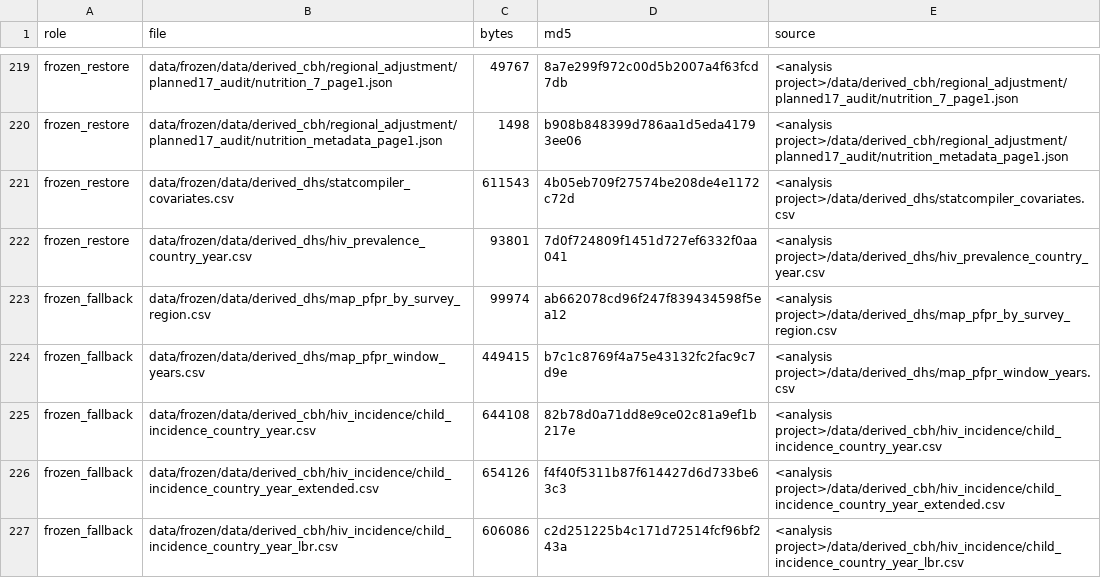
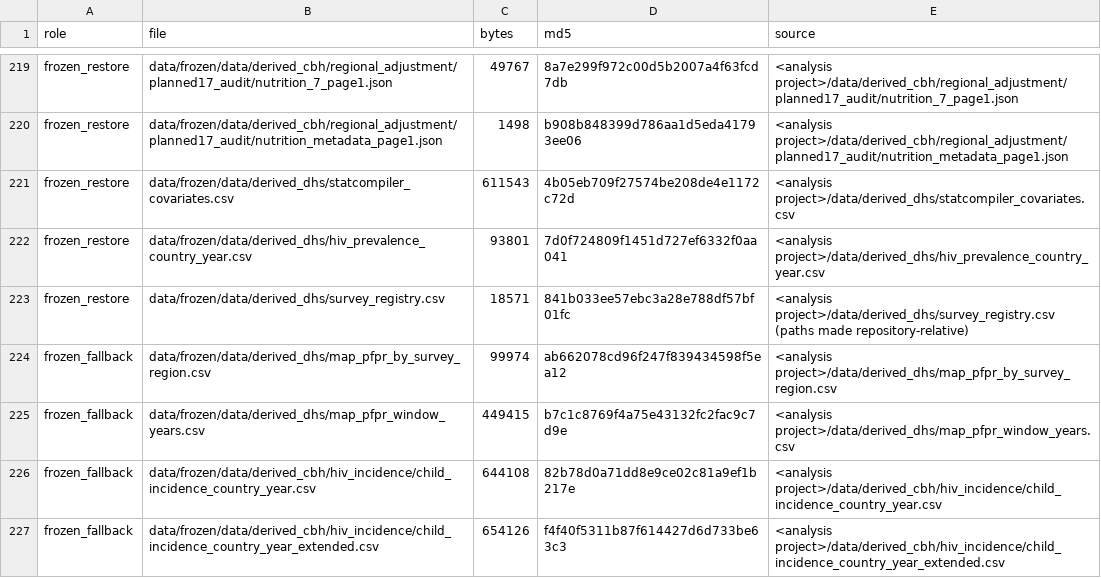
Before and after one commit to Infectious-Diseases-Data-Observatory/malaria-mortality-U5, a CSV file: data/INPUTS_MANIFEST.csv, drawn as a sheet; only a part is shown, gaps mark what is left out; the shorter side is filled out with more unchanged rows.

```diff
--- a/data/INPUTS_MANIFEST.csv
+++ b/data/INPUTS_MANIFEST.csv
@@ -222,2 +222,3 @@
 "frozen_restore","data/frozen/data/derived_dhs/hiv_prevalence_country_year.csv",93801,"7d0f724809f1451d727ef6332f0aa041","<analysis project>/data/derived_dhs/hiv_prevalence_country_year.csv"
+"frozen_restore","data/frozen/data/derived_dhs/survey_registry.csv",18571,"841b033ee57ebc3a28e788df57bf01fc","<analysis project>/data/derived_dhs/survey_registry.csv (paths made repository-relative)"
 "frozen_fallback","data/frozen/data/derived_dhs/map_pfpr_by_survey_region.csv",99974,"ab662078cd96f247f839434598f5ea12","<analysis project>/data/derived_dhs/map_pfpr_by_survey_region.csv"
```
Also changed, not shown: 2 other files.
